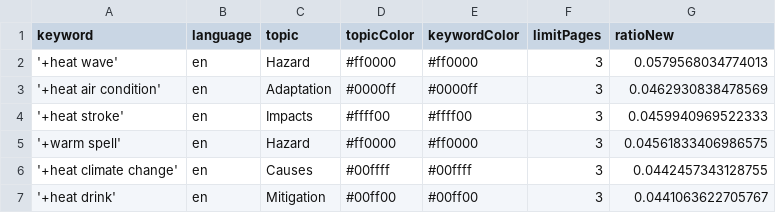
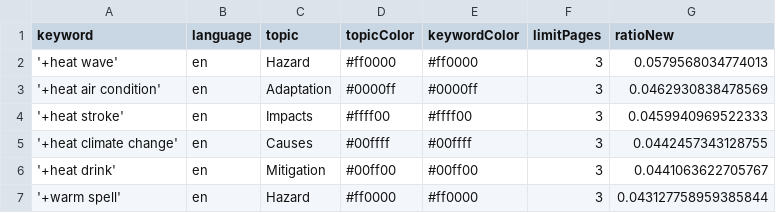
Before and after one commit to magaliekathrin-news/HeatIsComing, a CSV file: keywords.csv, drawn as a sheet; removed rows and columns are numbered as before the commit, all else as after; the diff names each change by its address in the sheet, - before the commit and + after, or states it on an @@ line.

Commit message:
Commit from GitHub Actions (harvest:0.0)

```diff
--- a/keywords.csv
+++ b/keywords.csv
-row 5: '+warm spell' | en | Hazard | #ff0000 | #ff0000 | 3 | 0.04561833406986575
+row 7: '+warm spell' | en | Hazard | #ff0000 | #ff0000 | 3 | 0.043127758959385844
```
